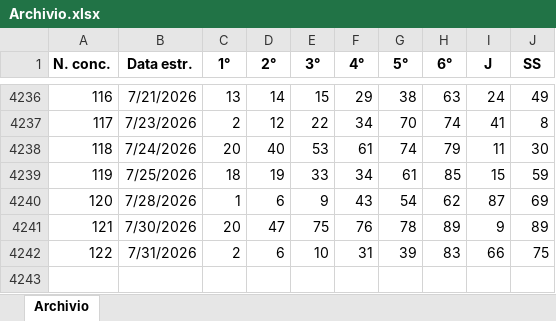
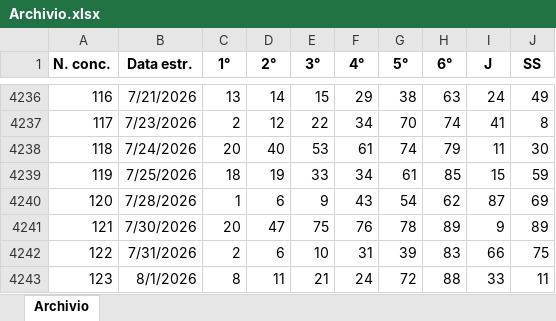
Before and after one commit to lipariantonino75-Ita/superenalotto-analyzer, an Excel workbook: backend/data/Archivio.xlsx, sheet Archivio, drawn as a sheet; only a part is shown, gaps mark what is left out; values as stored, in another font and other column widths than the file's, no borders; the diff names each change by its address in the sheet, - before the commit and + after, or states it on an @@ line.

```diff
--- a/backend/data/Archivio.xlsx (sheet Archivio)
+++ b/backend/data/Archivio.xlsx (sheet Archivio)
+row 4243: 123 | 8/1/2026 | 8 | 11 | 21 | 24 | 72 | 88 | 33 | 11
```
Also changed, not shown: 3 other files.
